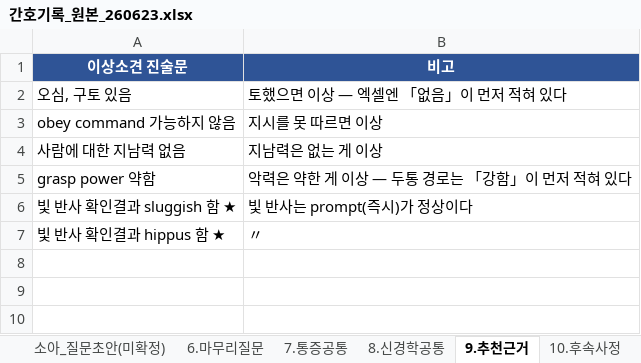
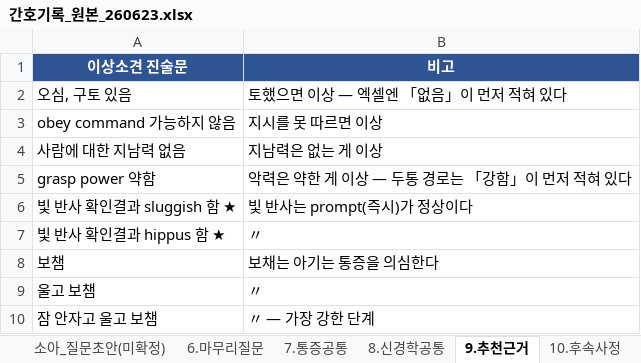
Before and after one commit to chipsjr0614/NFH_New, an Excel workbook: 3_서비스/NFH간호기록/data/간호기록_원본_260623.xlsx, sheet 9.추천근거, drawn as a sheet; values as stored, in another font and other column widths than the file's, no borders; the diff names each change by its address in the sheet, - before the commit and + after, or states it on an @@ line.

```diff
--- a/3_서비스/NFH간호기록/data/간호기록_원본_260623.xlsx (sheet 9.추천근거)
+++ b/3_서비스/NFH간호기록/data/간호기록_원본_260623.xlsx (sheet 9.추천근거)
+row 8: 보챔 | 보채는 아기는 통증을 의심한다
+row 9: 울고 보챔 | 〃
+row 10: 잠 안자고 울고 보챔 | 〃 — 가장 강한 단계
```
Also changed, not shown: sheet 2.사정세트, 6 other files.
